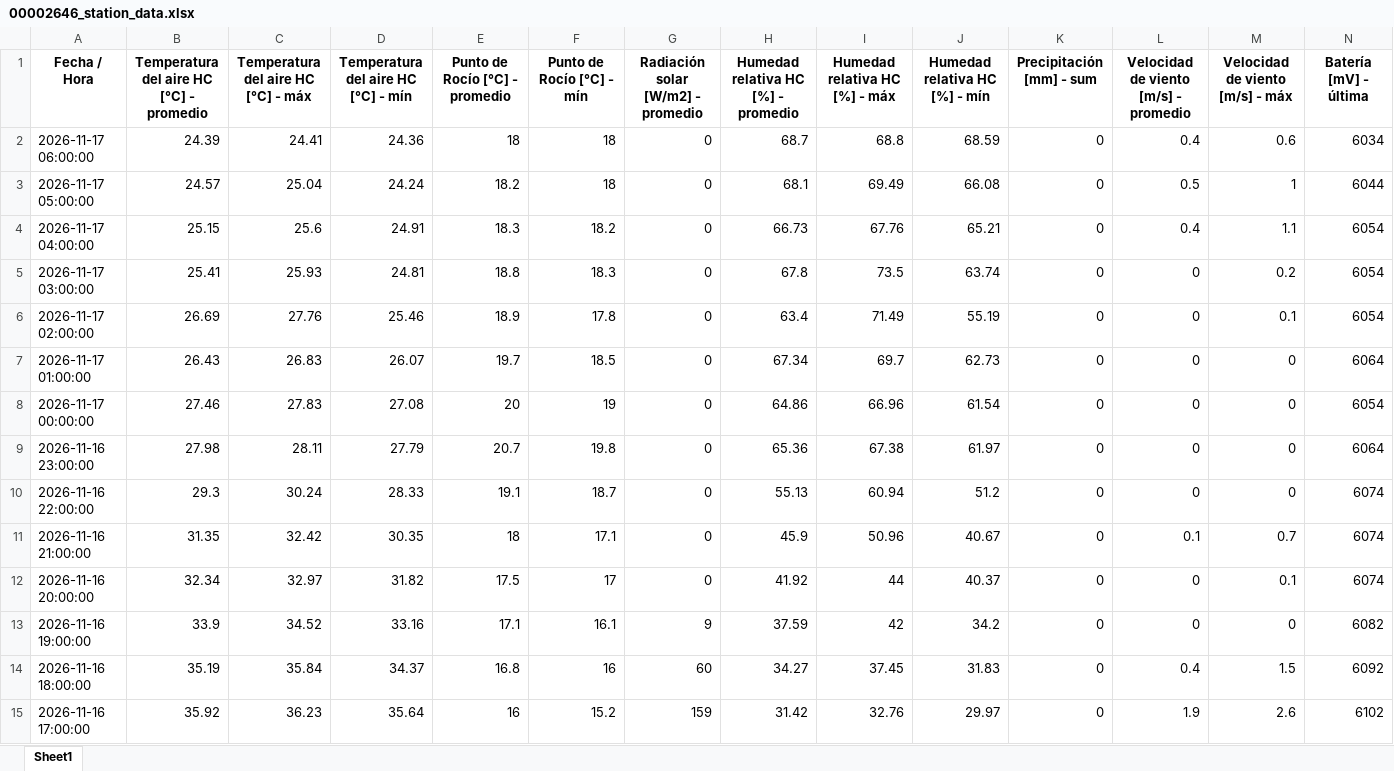
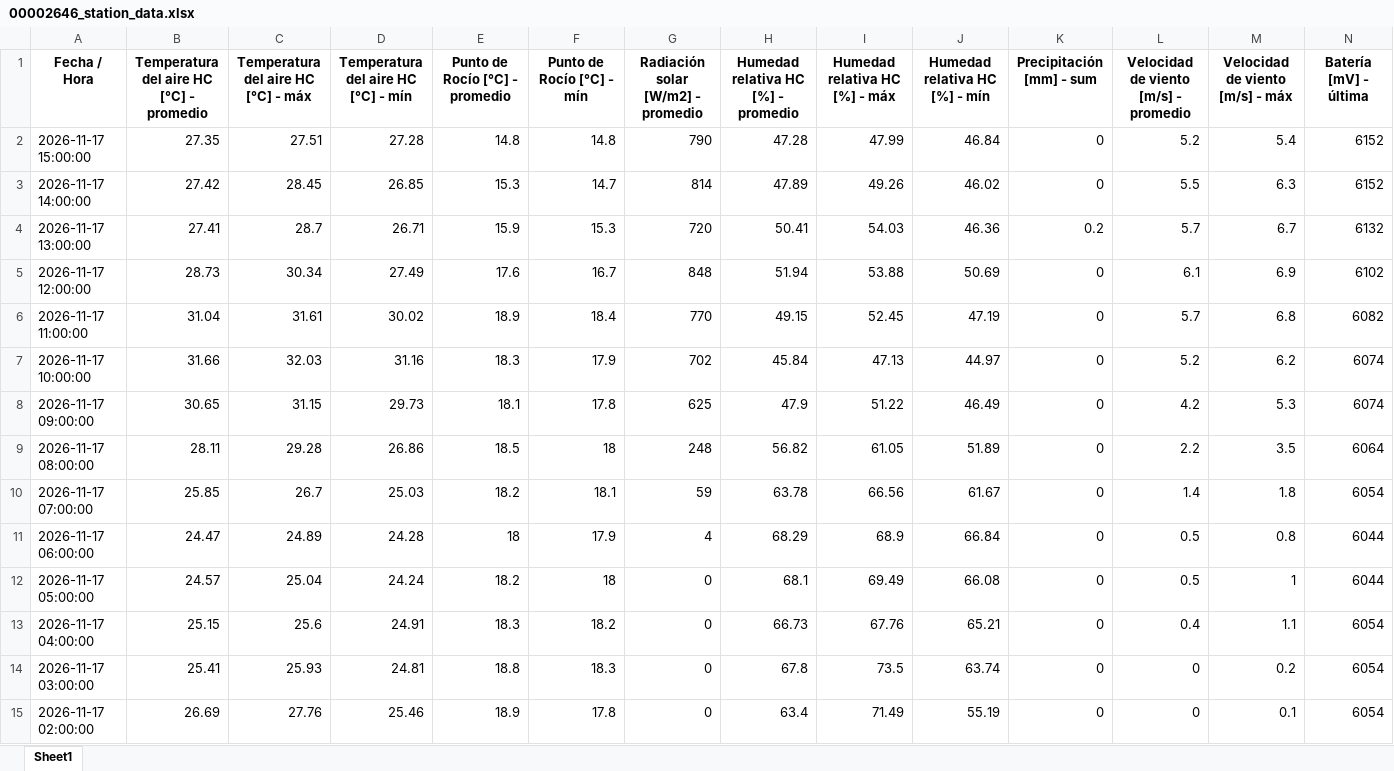
Before and after one commit to intasalta/imetos, an Excel workbook: 00002646_station_data.xlsx, sheet Sheet1, drawn as a sheet; only a part is shown; the shorter side is filled out with more unchanged rows; values as stored, in another font and other column widths than the file's, no borders; addresses are those after the commit; rows hold the shown columns only; the diff covers the shown part only; the diff names each change by its address in the sheet, - before the commit and + after, or states it on an @@ line.

```diff
--- a/00002646_station_data.xlsx (sheet Sheet1)
+++ b/00002646_station_data.xlsx (sheet Sheet1)
+row 2: 2026-11-17 15:00:00 | 27.35 | 27.51 | 27.28 | 14.8 | 14.8 | 790 | 47.28 | 47.99 | 46.84 | 0 | 5.2 | 5.4 | 6152
+row 3: 2026-11-17 14:00:00 | 27.42 | 28.45 | 26.85 | 15.3 | 14.7 | 814 | 47.89 | 49.26 | 46.02 | 0 | 5.5 | 6.3 | 6152
+row 4: 2026-11-17 13:00:00 | 27.41 | 28.7 | 26.71 | 15.9 | 15.3 | 720 | 50.41 | 54.03 | 46.36 | 0.2 | 5.7 | 6.7 | 6132
+row 5: 2026-11-17 12:00:00 | 28.73 | 30.34 | 27.49 | 17.6 | 16.7 | 848 | 51.94 | 53.88 | 50.69 | 0 | 6.1 | 6.9 | 6102
+row 6: 2026-11-17 11:00:00 | 31.04 | 31.61 | 30.02 | 18.9 | 18.4 | 770 | 49.15 | 52.45 | 47.19 | 0 | 5.7 | 6.8 | 6082
+row 7: 2026-11-17 10:00:00 | 31.66 | 32.03 | 31.16 | 18.3 | 17.9 | 702 | 45.84 | 47.13 | 44.97 | 0 | 5.2 | 6.2 | 6074
+row 8: 2026-11-17 09:00:00 | 30.65 | 31.15 | 29.73 | 18.1 | 17.8 | 625 | 47.9 | 51.22 | 46.49 | 0 | 4.2 | 5.3 | 6074
+row 9: 2026-11-17 08:00:00 | 28.11 | 29.28 | 26.86 | 18.5 | 18 | 248 | 56.82 | 61.05 | 51.89 | 0 | 2.2 | 3.5 | 6064
+row 10: 2026-11-17 07:00:00 | 25.85 | 26.7 | 25.03 | 18.2 | 18.1 | 59 | 63.78 | 66.56 | 61.67 | 0 | 1.4 | 1.8 | 6054
-B11: 24.39
+B11: 24.47
-C11: 24.41
+C11: 24.89
-D11: 24.36
+D11: 24.28
-F11 (Punto de Rocío [°C] - mín): 18
+F11 (Punto de Rocío [°C] - mín): 17.9
-G11: 0
+G11: 4
-H11: 68.7
+H11: 68.29
-I11 (Humedad relativa HC [%] - máx): 68.8
+I11 (Humedad relativa HC [%] - máx): 68.9
-J11 (Humedad relativa HC [%] - mín): 68.59
+J11 (Humedad relativa HC [%] - mín): 66.84
-L11: 0.4
+L11: 0.5
-M11 (Velocidad de viento [m/s] - máx): 0.6
+M11 (Velocidad de viento [m/s] - máx): 0.8
-N11 (Batería [mV] - última): 6034
+N11 (Batería [mV] - última): 6044
```
Also changed, not shown: 9 removed rows and 1 edited cell elsewhere in this sheet, 00002586_station_data.xlsx, 4 other files.
